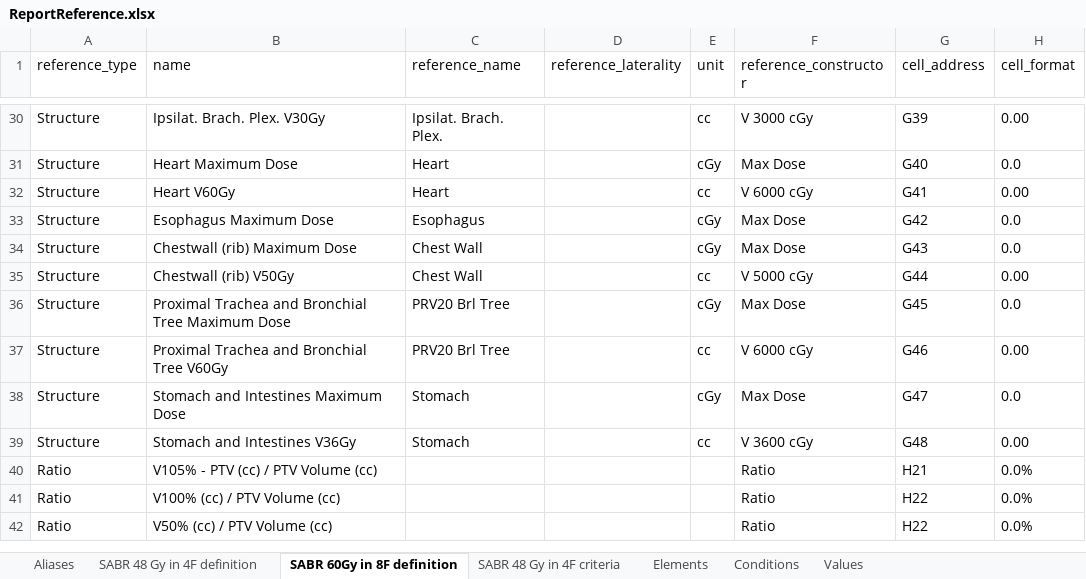
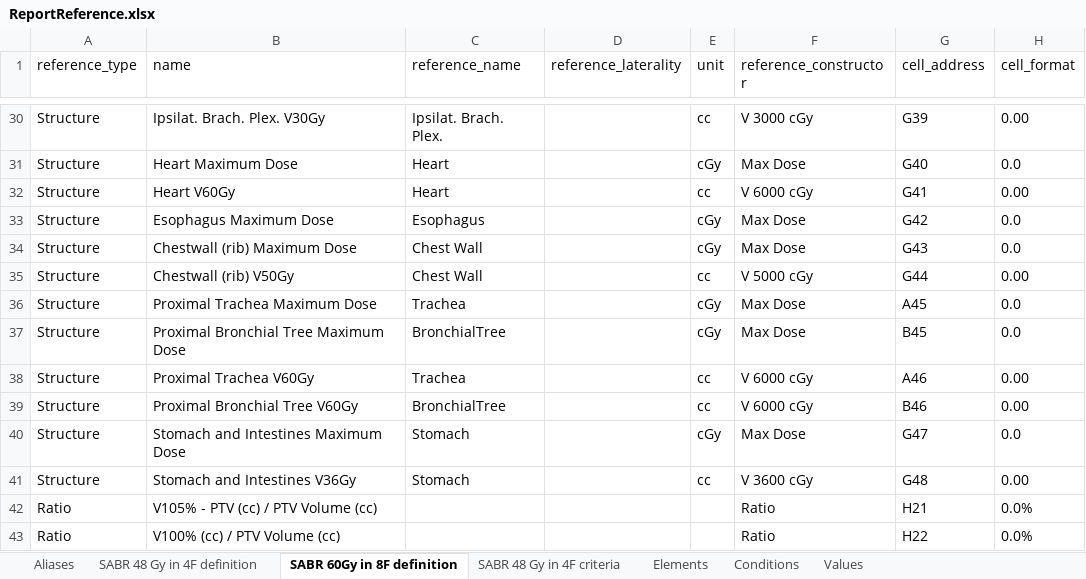
Before and after one commit to GregSal/PlanEvaluation, an Excel workbook: sabr_plan_report/Data/ReportReference.xlsx, sheet SABR 60Gy in 8F definition, drawn as a sheet; only a part is shown, gaps mark what is left out; the shorter side is filled out with more unchanged rows; values as stored, in another font and other column widths than the file's, no borders; addresses are those after the commit; the diff names each change by its address in the sheet, - before the commit and + after, or states it on an @@ line.

```diff
--- a/sabr_plan_report/Data/ReportReference.xlsx (sheet SABR 60Gy in 8F definition)
+++ b/sabr_plan_report/Data/ReportReference.xlsx (sheet SABR 60Gy in 8F definition)
+row 36: Structure | Proximal Trachea Maximum Dose | Trachea |  | cGy | Max Dose | A45 | 0.0
-B37 (name): Proximal Trachea and Bronchial Tree Maximum Dose
+B37 (name): Proximal Bronchial Tree Maximum Dose
-C37 (reference_name): PRV20 Brl Tree
+C37 (reference_name): BronchialTree
-G37 (cell_address): G45
+G37 (cell_address): B45
+row 38: Structure | Proximal Trachea V60Gy | Trachea |  | cc | V 6000 cGy | A46 | 0.00
-B39 (name): Proximal Trachea and Bronchial Tree V60Gy
+B39 (name): Proximal Bronchial Tree V60Gy
-C39 (reference_name): PRV20 Brl Tree
+C39 (reference_name): BronchialTree
-G39 (cell_address): G46
+G39 (cell_address): B46
```
Also changed, not shown: sheet SABR 48 Gy in 4F definition, 16 other files.
